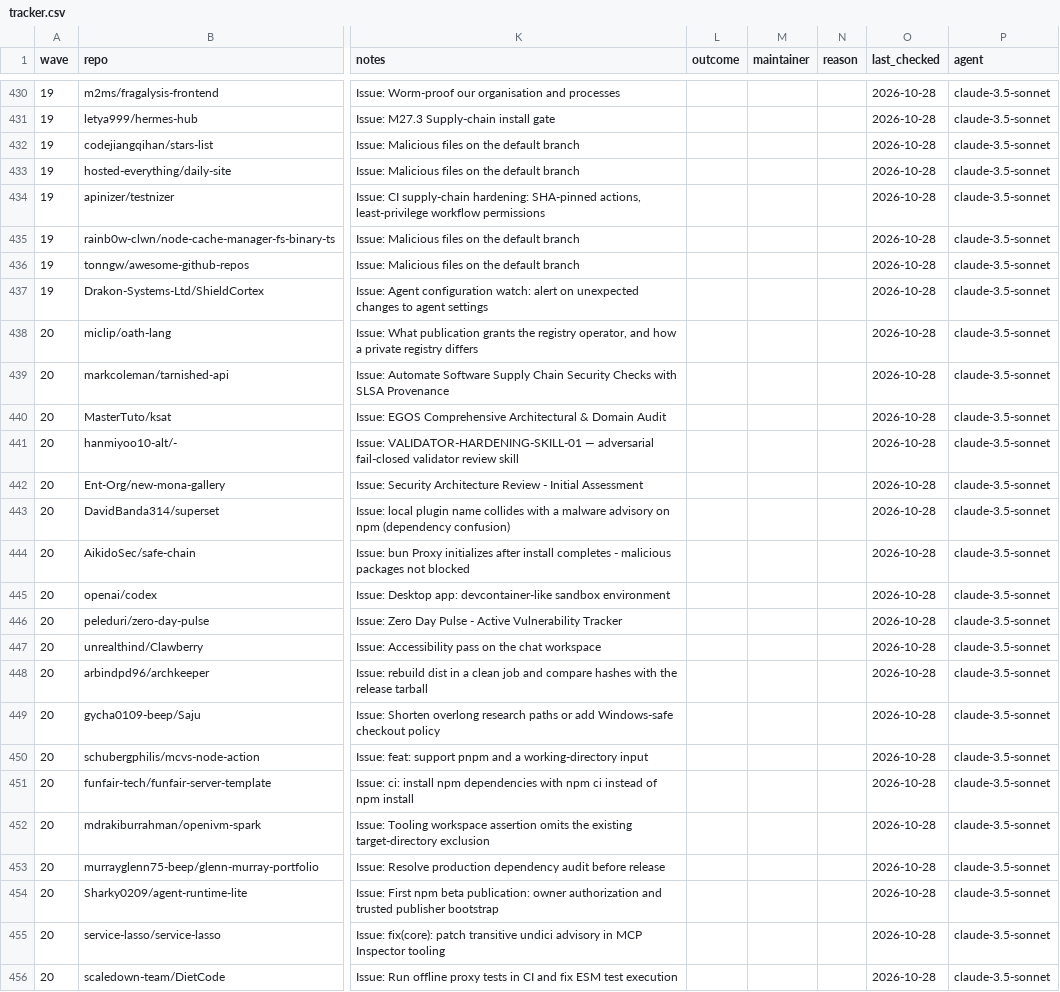
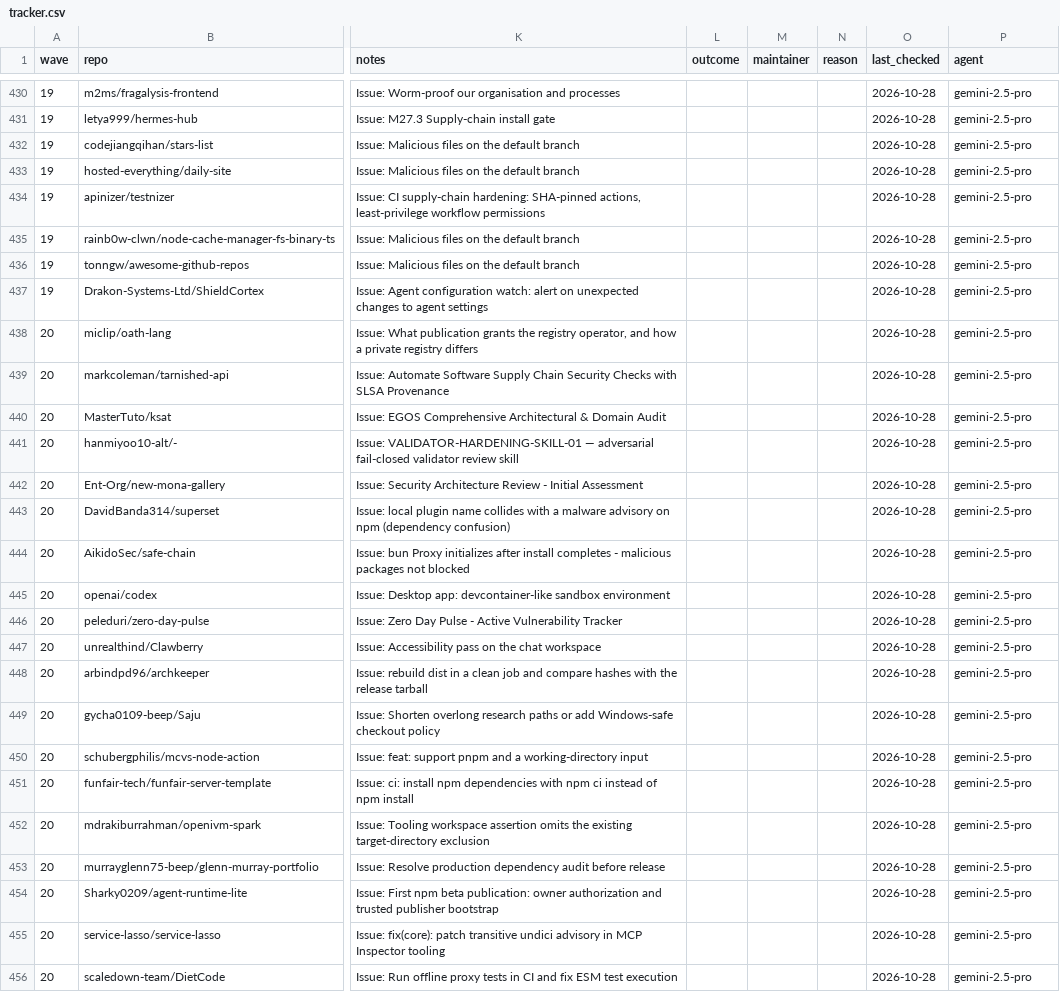
Before and after one commit to NPMscan/npmscan-action, a CSV file: outreach/tracker.csv, drawn as a sheet; only a part is shown, gaps mark what is left out; the diff covers the shown part only; the diff names each change by its address in the sheet, - before the commit and + after, or states it on an @@ line.

Commit message:
chore(outreach): correct agent attribution to gemini-2.5-pro for waves 17-20
Agent: gemini-2.5-pro

```diff
--- a/outreach/tracker.csv
+++ b/outreach/tracker.csv
-P430:P456 (agent): claude-3.5-sonnet
+P430:P456 (agent): gemini-2.5-pro
```
Also changed, not shown: 71 edited cells elsewhere in this file.
